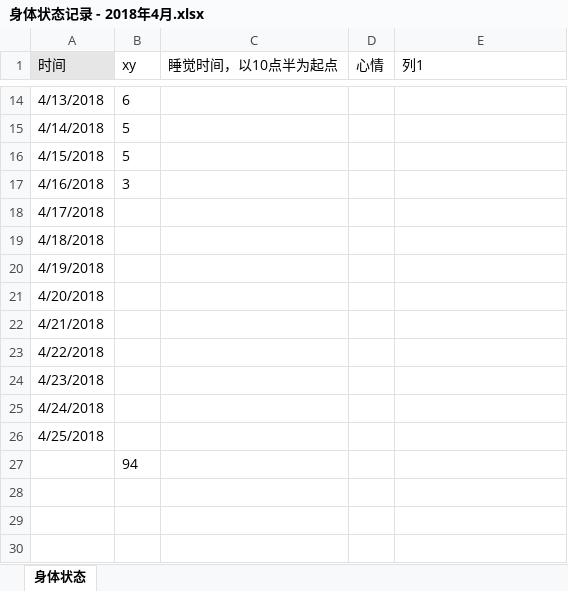
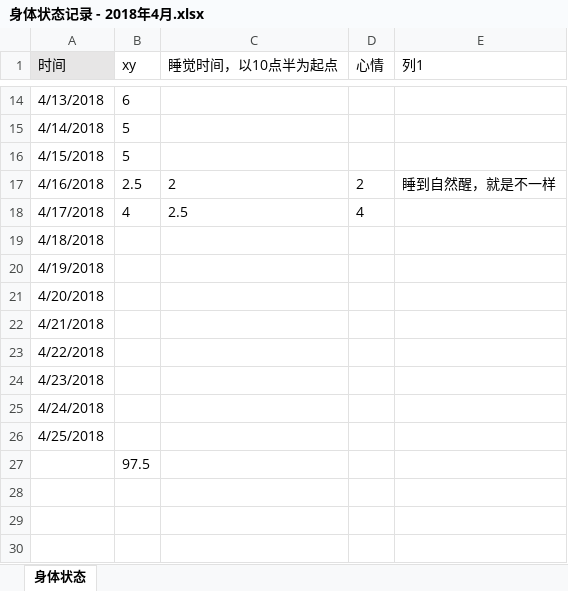
Before and after one commit to OOCC/PlanGIt, an Excel workbook: Personal/xueyu/physical status/身体状态记录 - 2018年4月.xlsx, sheet 身体状态, drawn as a sheet; only a part is shown, gaps mark what is left out; values as stored, in another font and other column widths than the file's, no borders; charts and pictures and table styles not drawn; the diff names each change by its address in the sheet, - before the commit and + after, or states it on an @@ line.

Commit message:
睡到八点半自然醒之后真的是精神饱满

```diff
--- a/Personal/xueyu/physical status/身体状态记录 - 2018年4月.xlsx (sheet 身体状态)
+++ b/Personal/xueyu/physical status/身体状态记录 - 2018年4月.xlsx (sheet 身体状态)
-B17 (xy): 3
+B17 (xy): 2.5
-C17 (睡觉时间，以10点半为起点): (empty)
+C17 (睡觉时间，以10点半为起点): 2
-D17 (心情): (empty)
+D17 (心情): 2
-E17 (列1): (empty)
+E17 (列1): 睡到自然醒，就是不一样
-B18 (xy): (empty)
+B18 (xy): 4
-C18 (睡觉时间，以10点半为起点): (empty)
+C18 (睡觉时间，以10点半为起点): 2.5
-D18 (心情): (empty)
+D18 (心情): 4
-B27 (xy): 94
+B27 (xy): 97.5
```
Also changed, not shown: charts or pictures.
